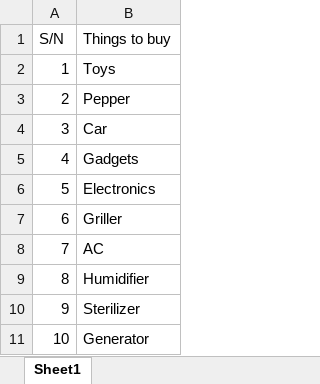
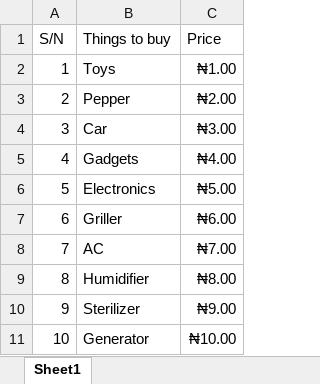
Before and after one commit to pacekolco/television, an Excel workbook: items.xlsx, sheet Sheet1, drawn as a sheet; values as stored, in another font and other column widths than the file's, no borders; the diff names each change by its address in the sheet, - before the commit and + after, or states it on an @@ line.

Commit message:
add prices to items

```diff
--- a/items.xlsx (sheet Sheet1)
+++ b/items.xlsx (sheet Sheet1)
+column C (Price), rows 2-11: ₦1.00 | ₦2.00 | ₦3.00 | ₦4.00 | ₦5.00 | ₦6.00 | ₦7.00 | ₦8.00 | ₦9.00 | ₦10.00
```
